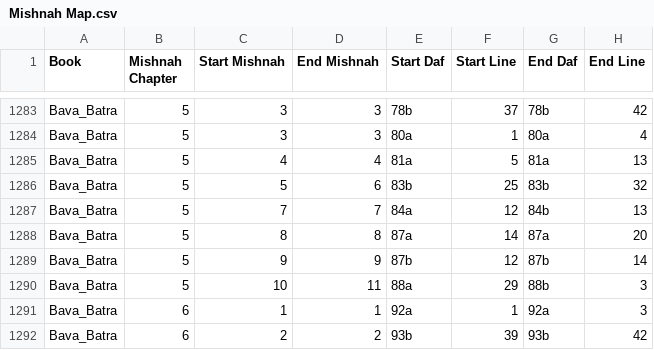
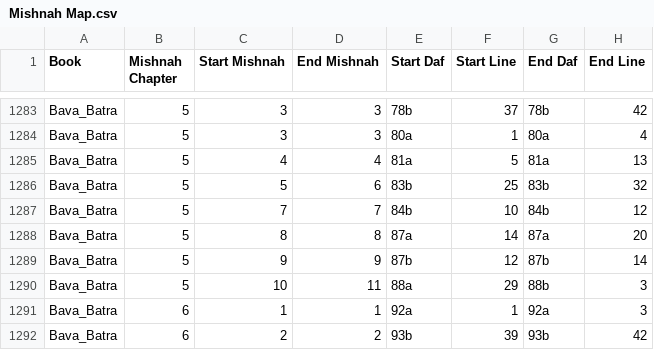
Before and after one commit to Sefaria/Sefaria-Project, a CSV file: data/Mishnah Map.csv, drawn as a sheet; only a part is shown, gaps mark what is left out.

Commit message:
Docs and mishnah map update

```diff
--- a/data/Mishnah Map.csv
+++ b/data/Mishnah Map.csv
@@ -1286,3 +1286,3 @@ Bava_Batra,5,4,4,81a,5,81a,13
 Bava_Batra,5,5,6,83b,25,83b,32
-Bava_Batra,5,7,7,84a,12,84b,13
+Bava_Batra,5,7,7,84b,10,84b,12
 Bava_Batra,5,8,8,87a,14,87a,20
```
Also changed, not shown: 1 other file.
